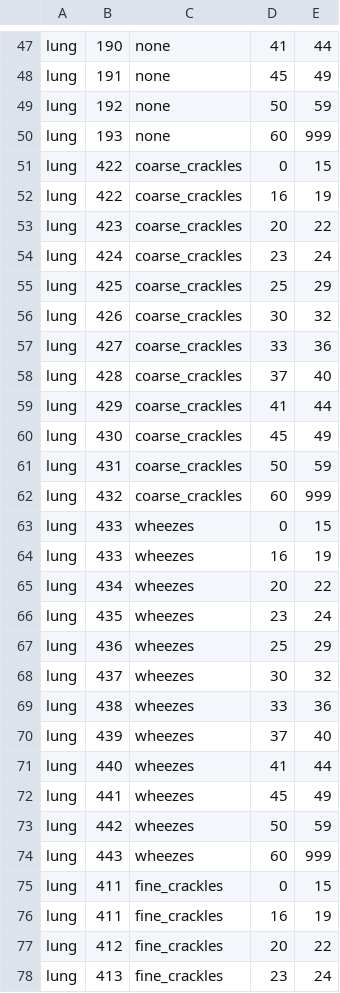
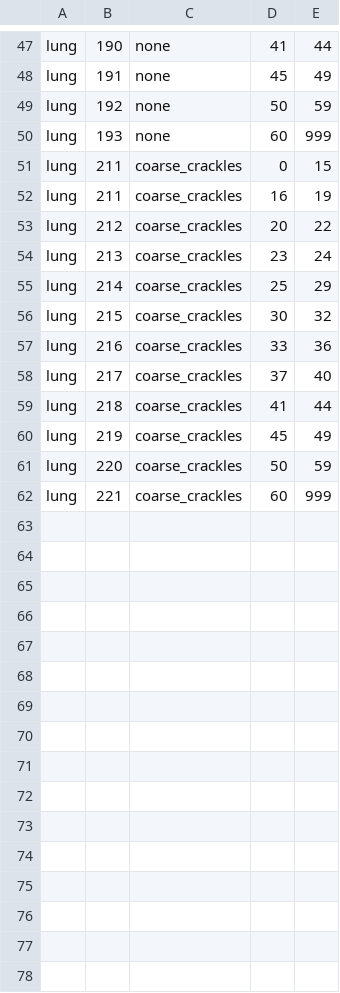
Before and after one commit to openvetsim/sim-ctl, a CSV file: initialization/soundList.csv, drawn as a sheet; only a part is shown, gaps mark what is left out; the diff covers the shown part only.

Commit message:
Update Sound List

```diff
--- a/initialization/soundList.csv
+++ b/initialization/soundList.csv
@@ -50,29 +50,13 @@ lung,192,none,50,59
 lung,193,none,60,999
-lung,422,coarse_crackles,0,15
-lung,422,coarse_crackles,16,19
-lung,423,coarse_crackles,20,22
-lung,424,coarse_crackles,23,24
-lung,425,coarse_crackles,25,29
-lung,426,coarse_crackles,30,32
-lung,427,coarse_crackles,33,36
-lung,428,coarse_crackles,37,40
-lung,429,coarse_crackles,41,44
-lung,430,coarse_crackles,45,49
-lung,431,coarse_crackles,50,59
-lung,432,coarse_crackles,60,999
-lung,433,wheezes,0,15
-lung,433,wheezes,16,19
-lung,434,wheezes,20,22
-lung,435,wheezes,23,24
-lung,436,wheezes,25,29
-lung,437,wheezes,30,32
-lung,438,wheezes,33,36
-lung,439,wheezes,37,40
-lung,440,wheezes,41,44
-lung,441,wheezes,45,49
-lung,442,wheezes,50,59
-lung,443,wheezes,60,999
-lung,411,fine_crackles,0,15
-lung,411,fine_crackles,16,19
-lung,412,fine_crackles,20,22
-lung,413,fine_crackles,23,24
+lung,211,coarse_crackles,0,15
+lung,211,coarse_crackles,16,19
+lung,212,coarse_crackles,20,22
+lung,213,coarse_crackles,23,24
+lung,214,coarse_crackles,25,29
+lung,215,coarse_crackles,30,32
+lung,216,coarse_crackles,33,36
+lung,217,coarse_crackles,37,40
+lung,218,coarse_crackles,41,44
+lung,219,coarse_crackles,45,49
+lung,220,coarse_crackles,50,59
+lung,221,coarse_crackles,60,999
```
Also changed, not shown: 8 removed rows and 12 edited cells elsewhere in this file.
